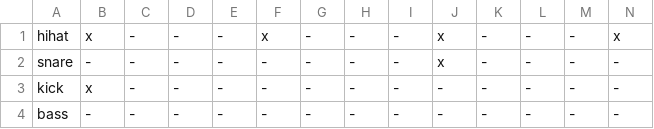
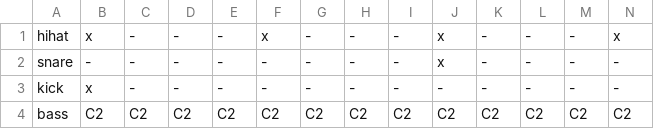
Before and after one commit to DWintermans/BeatShift, a CSV file: Assets/Data/Beat_2.csv, drawn as a sheet; only a part is shown; removed rows and columns are numbered as before the commit, all else as after; rows hold the shown columns only; the diff names each change by its address in the sheet, - before the commit and + after, or states it on an @@ line.

```diff
--- a/Assets/Data/Beat_2.csv
+++ b/Assets/Data/Beat_2.csv
-row 4: bass | - | - | - | - | - | - | - | - | - | - | - | - | -
+row 4: bass | C2 | C2 | C2 | C2 | C2 | C2 | C2 | C2 | C2 | C2 | C2 | C2 | C2
```
Also changed, not shown: 4 other files.
